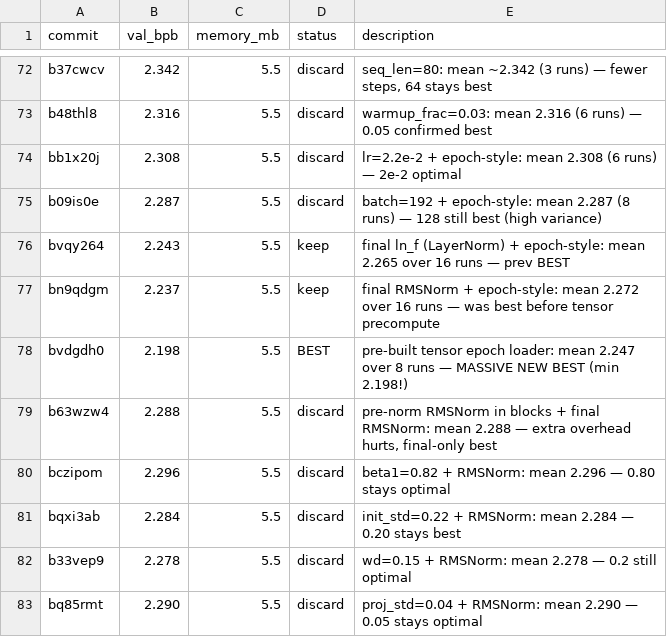
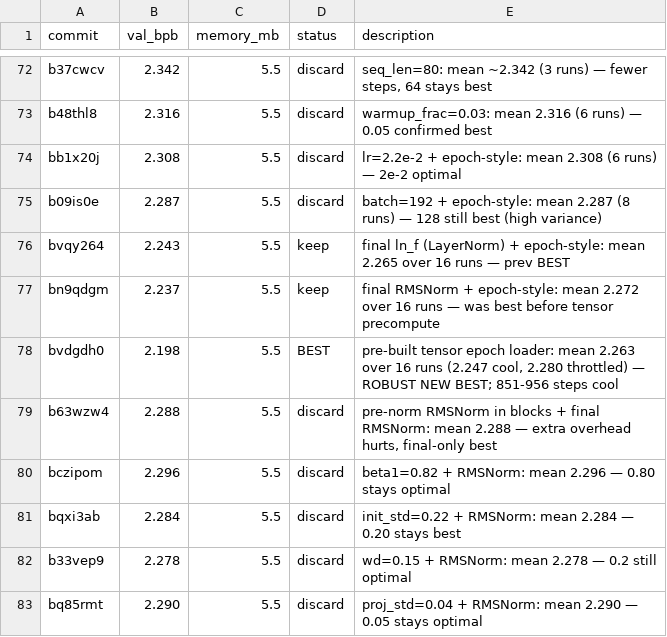
Before and after one commit to carni-ships/HyberTextTransportProtocol, a TSV file: demos/collaborative-autoresearch/results.tsv, drawn as a sheet; only a part is shown, gaps mark what is left out.

```diff
--- a/demos/collaborative-autoresearch/results.tsv
+++ b/demos/collaborative-autoresearch/results.tsv
@@ -77,3 +77,3 @@ bvqy264	2.243	5.5	keep	final ln_f (LayerNorm) + epoch-style: mean 2.265 over 16
 bn9qdgm	2.237	5.5	keep	final RMSNorm + epoch-style: mean 2.272 over 16 runs — was best before tensor precompute
-bvdgdh0	2.198	5.5	BEST	pre-built tensor epoch loader: mean 2.247 over 8 runs — MASSIVE NEW BEST (min 2.198!)
+bvdgdh0	2.198	5.5	BEST	pre-built tensor epoch loader: mean 2.263 over 16 runs (2.247 cool, 2.280 throttled) — ROBUST NEW BEST; 851-956 steps cool
 b63wzw4	2.288	5.5	discard	pre-norm RMSNorm in blocks + final RMSNorm: mean 2.288 — extra overhead hurts, final-only best
```
